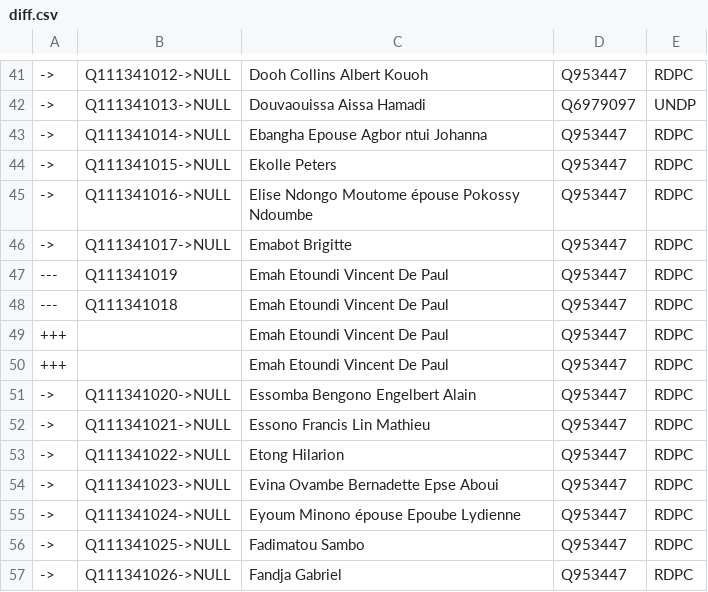
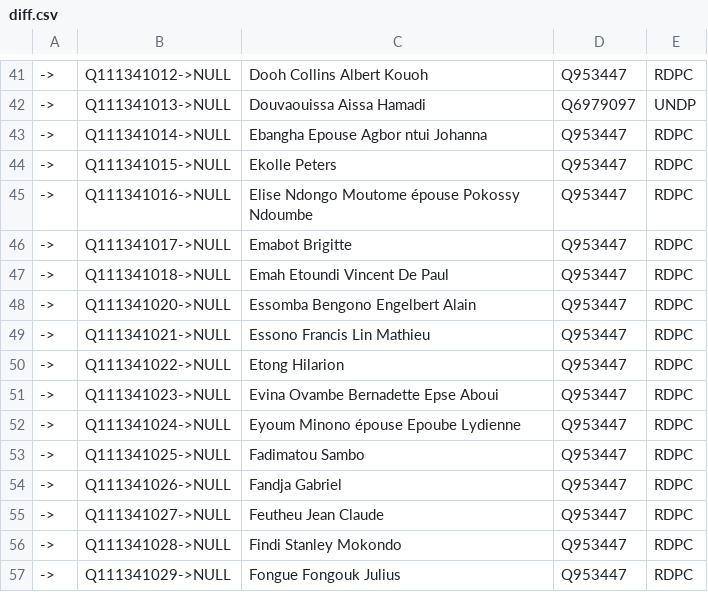
Before and after one commit to every-politician-scrapers/cameroon, a CSV file: sources/assembly-10-wp/diff.csv, drawn as a sheet; only a part is shown, gaps mark what is left out; the shorter side is filled out with more unchanged rows.

Commit message:
Compare external sources to Wikidata

```diff
--- a/sources/assembly-10-wp/diff.csv
+++ b/sources/assembly-10-wp/diff.csv
@@ -46,6 +46,3 @@
 ->,Q111341017->NULL,Emabot Brigitte,Q953447,RDPC
----,Q111341019,Emah Etoundi Vincent De Paul,Q953447,RDPC
----,Q111341018,Emah Etoundi Vincent De Paul,Q953447,RDPC
-+++,,Emah Etoundi Vincent De Paul,Q953447,RDPC
-+++,,Emah Etoundi Vincent De Paul,Q953447,RDPC
+->,Q111341018->NULL,Emah Etoundi Vincent De Paul,Q953447,RDPC
 ->,Q111341020->NULL,Essomba Bengono Engelbert Alain,Q953447,RDPC
```
Also changed, not shown: sources/assembly-10-wp/scraped.csv, sources/assembly-10-wp/wikidata.csv, 4 other files.
